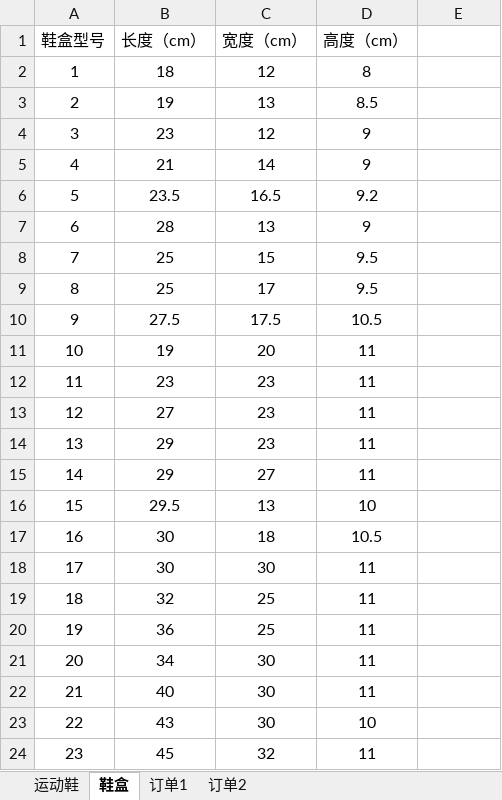
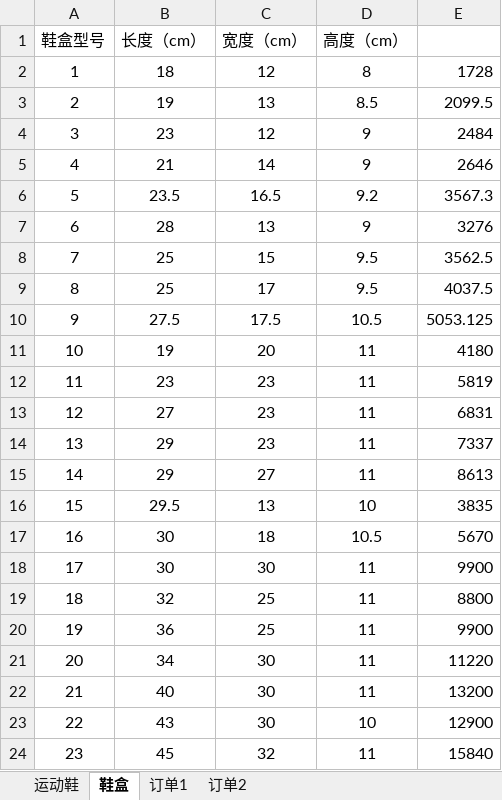
Before and after one commit to 0377wxy/Python-File, an Excel workbook: 20年数模校赛/data.xlsx, sheet 鞋盒, drawn as a sheet; values as stored, in another font and other column widths than the file's, no borders; the diff names each change by its address in the sheet, - before the commit and + after, or states it on an @@ line.

```diff
--- a/20年数模校赛/data.xlsx (sheet 鞋盒)
+++ b/20年数模校赛/data.xlsx (sheet 鞋盒)
-E2: (empty)
+E2: 1728
-E3: (empty)
+E3: 2099.5
-E4: (empty)
+E4: 2484
-E5: (empty)
+E5: 2646
-E6: (empty)
+E6: 3567.3
-E7: (empty)
+E7: 3276
-E8: (empty)
+E8: 3562.5
-E9: (empty)
+E9: 4037.5
-E10: (empty)
+E10: 5053.125
-E11: (empty)
+E11: 4180
-E12: (empty)
+E12: 5819
-E13: (empty)
+E13: 6831
-E14: (empty)
+E14: 7337
-E15: (empty)
+E15: 8613
-E16: (empty)
+E16: 3835
-E17: (empty)
+E17: 5670
-E18: (empty)
+E18: 9900
-E19: (empty)
+E19: 8800
-E20: (empty)
+E20: 9900
-E21: (empty)
+E21: 11220
-E22: (empty)
+E22: 13200
-E23: (empty)
+E23: 12900
-E24: (empty)
+E24: 15840
```
Also changed, not shown: 12 other files.
